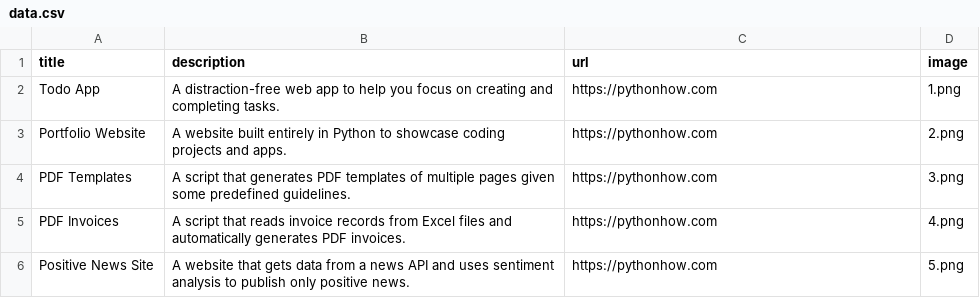
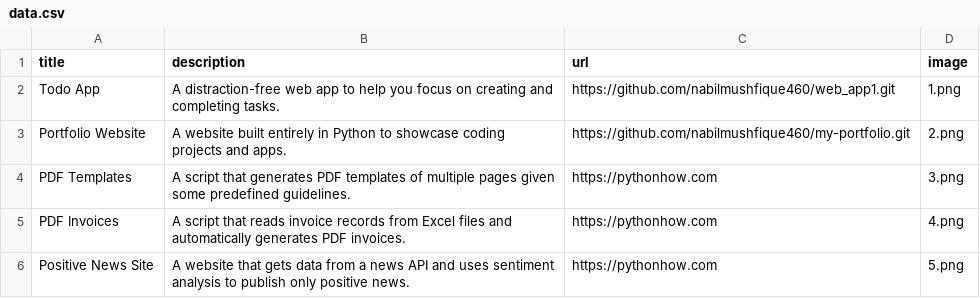
Before and after one commit to nabilmushfique460/my-portfolio, a CSV file: data.csv, drawn as a sheet; only a part is shown.

Commit message:
Add Todo + Portfolio source code links

```diff
--- a/data.csv
+++ b/data.csv
@@ -1,4 +1,4 @@
 title;description;url;image
-Todo App;A distraction-free web app to help you focus on creating and completing tasks.;https://pythonhow.com;1.png
-Portfolio Website;A website built entirely in Python to showcase coding projects and apps.;https://pythonhow.com;2.png
+Todo App;A distraction-free web app to help you focus on creating and completing tasks.;https://github.com/nabilmushfique460/web_app1.git;1.png
+Portfolio Website;A website built entirely in Python to showcase coding projects and apps.;https://github.com/nabilmushfique460/my-portfolio.git;2.png
 PDF Templates;A script that generates PDF templates of multiple pages given some predefined guidelines.;https://pythonhow.com;3.png
```
